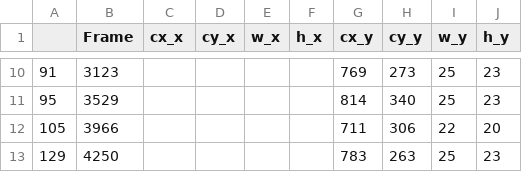
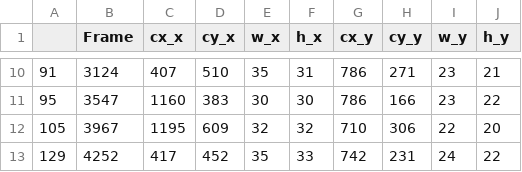
Before and after one commit to 2020-Computer-Vision/PitchAutomation, a CSV file: Pitch_Locations.csv, drawn as a sheet; only a part is shown, gaps mark what is left out; the diff covers the shown part only.

```diff
--- a/Pitch_Locations.csv
+++ b/Pitch_Locations.csv
@@ -10,4 +10,4 @@
-91,3123,,,,,769,273,25,23
-95,3529,,,,,814,340,25,23
-105,3966,,,,,711,306,22,20
-129,4250,,,,,783,263,25,23
+91,3124,407,510,35,31,786,271,23,21
+95,3547,1160,383,30,30,786,166,23,22
+105,3967,1195,609,32,32,710,306,22,20
+129,4252,417,452,35,33,742,231,24,22
```
Also changed, not shown: 64 edited cells elsewhere in this file, 6 other files.
